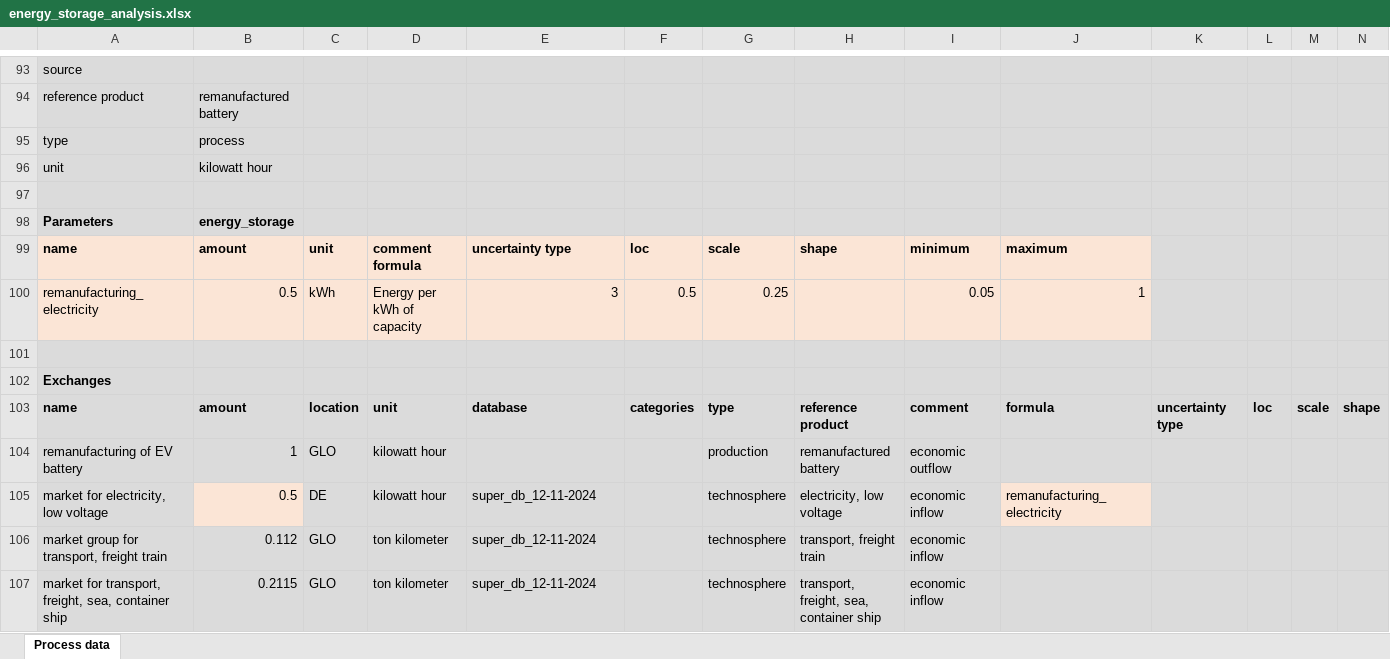
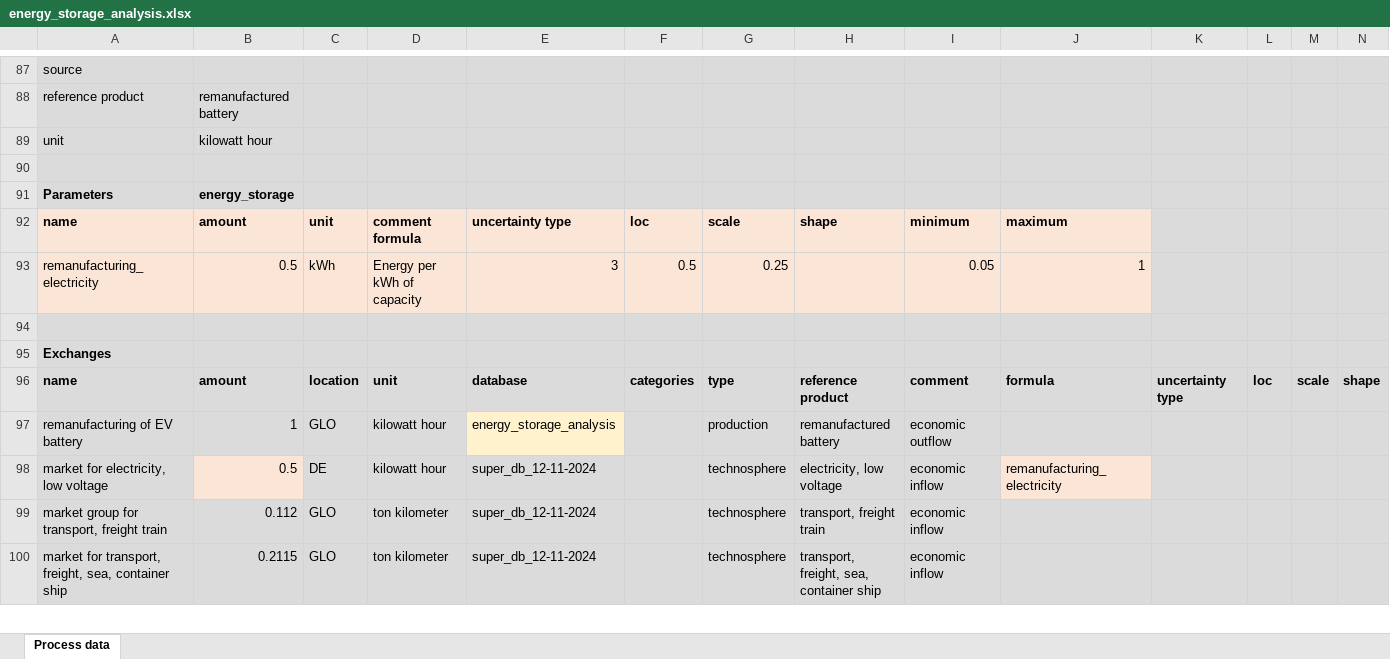
Before and after one commit to LeticiaMagalar/CE_EV_Batteries, an Excel workbook: References/energy_storage_analysis.xlsx, sheet Process data, drawn as a sheet; only a part is shown, gaps mark what is left out; values as stored, in another font and other column widths than the file's, no borders; removed rows and columns are numbered as before the commit, all else as after; rows hold the shown columns only; the diff covers the shown part only; the diff names each change by its address in the sheet, - before the commit and + after, or states it on an @@ line.

```diff
--- a/References/energy_storage_analysis.xlsx (sheet Process data)
+++ b/References/energy_storage_analysis.xlsx (sheet Process data)
-row 95: type | process
-E97: (empty)
+E97: energy_storage_analysis
-E97 fill: #DBDBDB
+E97 fill: #FFF2CC
```
Also changed, not shown: 6 removed rows, 15 edited cells and cell formats elsewhere in this sheet, formulas that keep their value.
